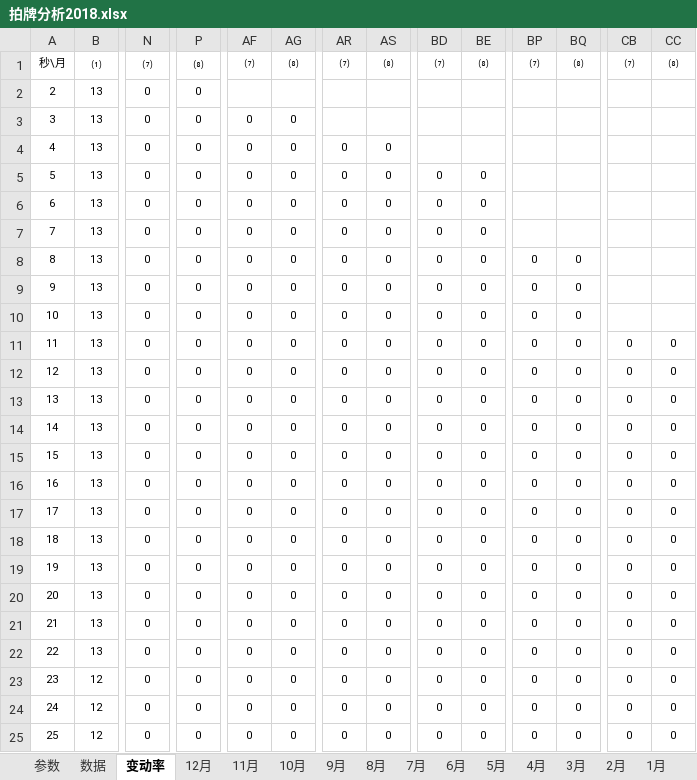
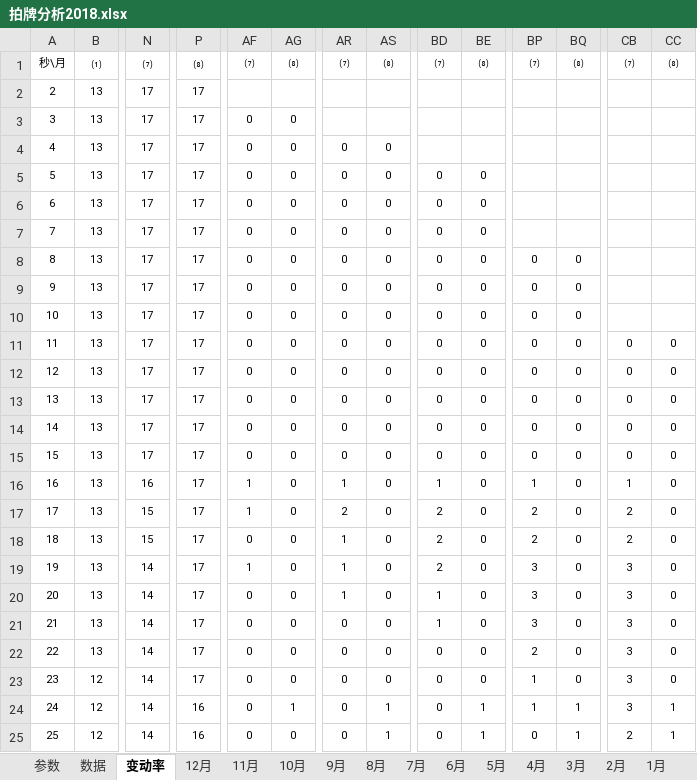
Before and after one commit to tempcy/hupai, an Excel workbook: 拍牌分析2018.xlsx, sheet 变动率, drawn as a sheet; only a part is shown, gaps mark what is left out; values as stored, in another font and other column widths than the file's, no borders; conditional formats not drawn; the diff covers the shown part only; the diff names each change by its address in the sheet, - before the commit and + after, or states it on an @@ line.

```diff
--- a/拍牌分析2018.xlsx (sheet 变动率)
+++ b/拍牌分析2018.xlsx (sheet 变动率)
-N2:N15: 0
+N2:N15: 17
-P2:P23: 0
+P2:P23: 17
-N16: 0
+N16: 16
-AF16:AF17: 0
+AF16:AF17: 1
-AR16: 0
+AR16: 1
-BD16: 0
+BD16: 1
-BP16: 0
+BP16: 1
-CB16: 0
+CB16: 1
-N17:N18: 0
+N17:N18: 15
-AR17: 0
+AR17: 2
-BD17:BD19: 0
+BD17:BD19: 2
-BP17:BP18: 0
+BP17:BP18: 2
-CB17:CB18: 0
+CB17:CB18: 2
-AR18:AR20: 0
+AR18:AR20: 1
-N19:N25: 0
+N19:N25: 14
-AF19: 0
+AF19: 1
-BP19:BP21: 0
+BP19:BP21: 3
-CB19:CB24: 0
+CB19:CB24: 3
-BD20:BD21: 0
+BD20:BD21: 1
-BP22: 0
+BP22: 2
-BP23:BP24: 0
+BP23:BP24: 1
-P24:P25: 0
+P24:P25: 16
-AG24: 0
+AG24: 1
-AS24:AS25: 0
+AS24:AS25: 1
-BE24:BE25: 0
+BE24:BE25: 1
-BQ24:BQ25: 0
+BQ24:BQ25: 1
-CC24:CC25: 0
+CC24:CC25: 1
-CB25: 0
+CB25: 2
```
Also changed, not shown: 280 edited cells elsewhere in this sheet, sheet 7月, sheet 8月, sheet 数据, sheet 参数, charts or pictures, 1 other file.
